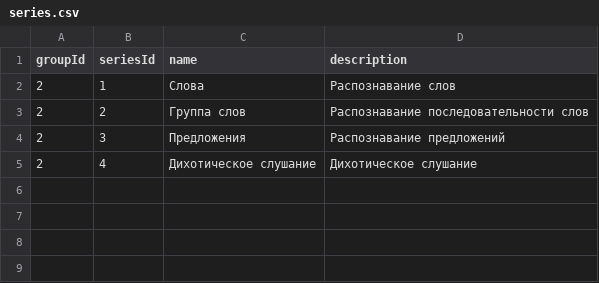
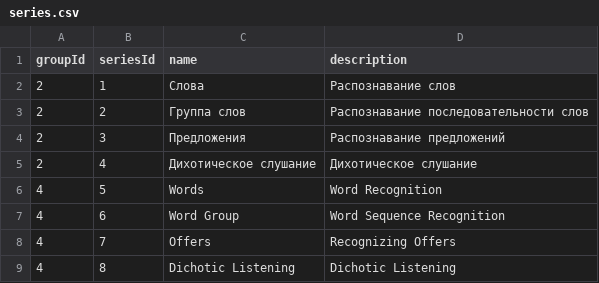
Before and after one commit to Brain-up/brn, a CSV file: src/main/resources/initFiles/series.csv, drawn as a sheet; the diff names each change by its address in the sheet, - before the commit and + after, or states it on an @@ line.

Commit message:
feature: localization for all main models

```diff
--- a/src/main/resources/initFiles/series.csv
+++ b/src/main/resources/initFiles/series.csv
+row 6: 4 | 5 | Words | Word Recognition
+row 7: 4 | 6 | Word Group | Word Sequence Recognition
+row 8: 4 | 7 | Offers | Recognizing Offers
+row 9: 4 | 8 | Dichotic Listening | Dichotic Listening
```
Also changed, not shown: 4 other files.
